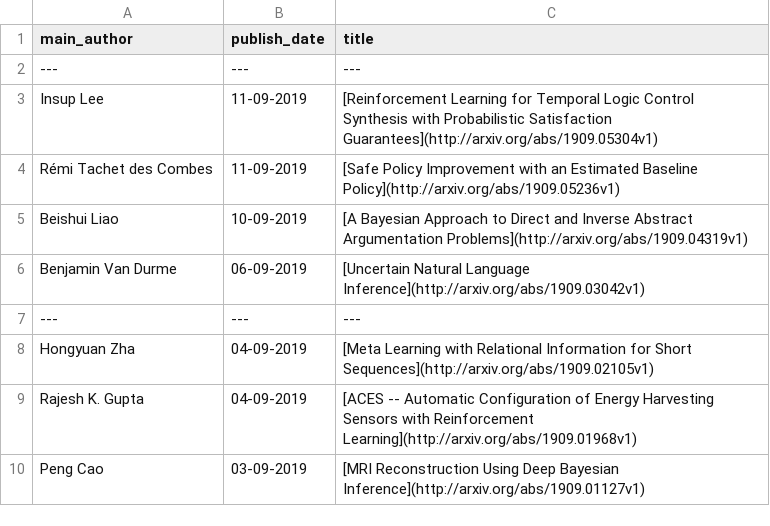
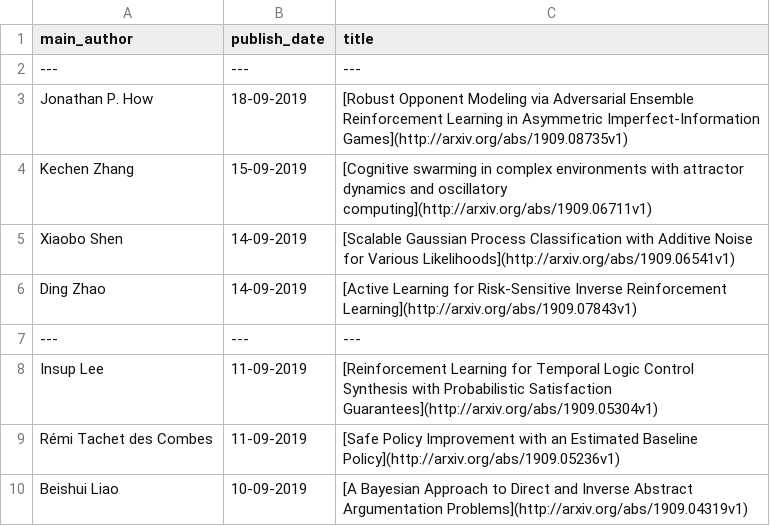
Before and after one commit to egstatsml/arxivsearch, a CSV file: mcmc/readme_df.csv, drawn as a sheet; only a part is shown; the shorter side is filled out with more unchanged rows; the diff names each change by its address in the sheet, - before the commit and + after, or states it on an @@ line.

```diff
--- a/mcmc/readme_df.csv
+++ b/mcmc/readme_df.csv
+row 3: Jonathan P. How | 18-09-2019 | [Robust Opponent Modeling via Adversarial Ensemble Reinforcement Learning in Asymmetric Imperfect-Information Games](http://arxiv.org/abs/1909.08735v1)
+row 4: Kechen Zhang | 15-09-2019 | [Cognitive swarming in complex environments with attractor dynamics and oscillatory computing](http://arxiv.org/abs/1909.06711v1)
+row 5: Xiaobo Shen | 14-09-2019 | [Scalable Gaussian Process Classification with Additive Noise for Various Likelihoods](http://arxiv.org/abs/1909.06541v1)
+row 6: Ding Zhao | 14-09-2019 | [Active Learning for Risk-Sensitive Inverse Reinforcement Learning](http://arxiv.org/abs/1909.07843v1)
+row 7: --- | --- | ---
```
Also changed, not shown: mcmc/new_df.csv, 5 other files.
